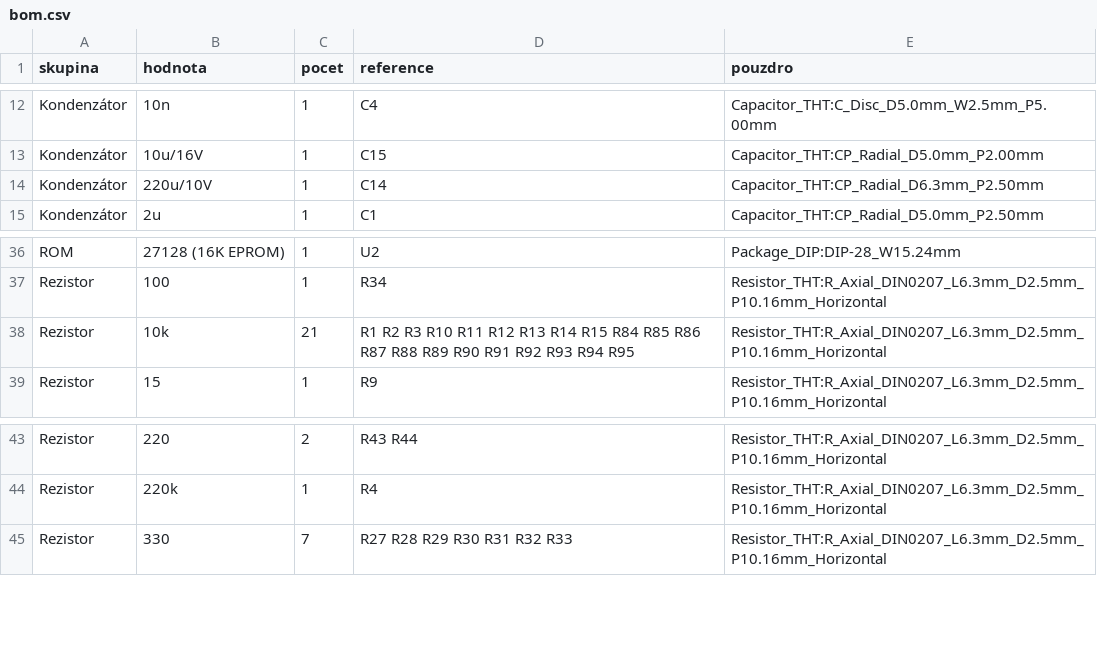
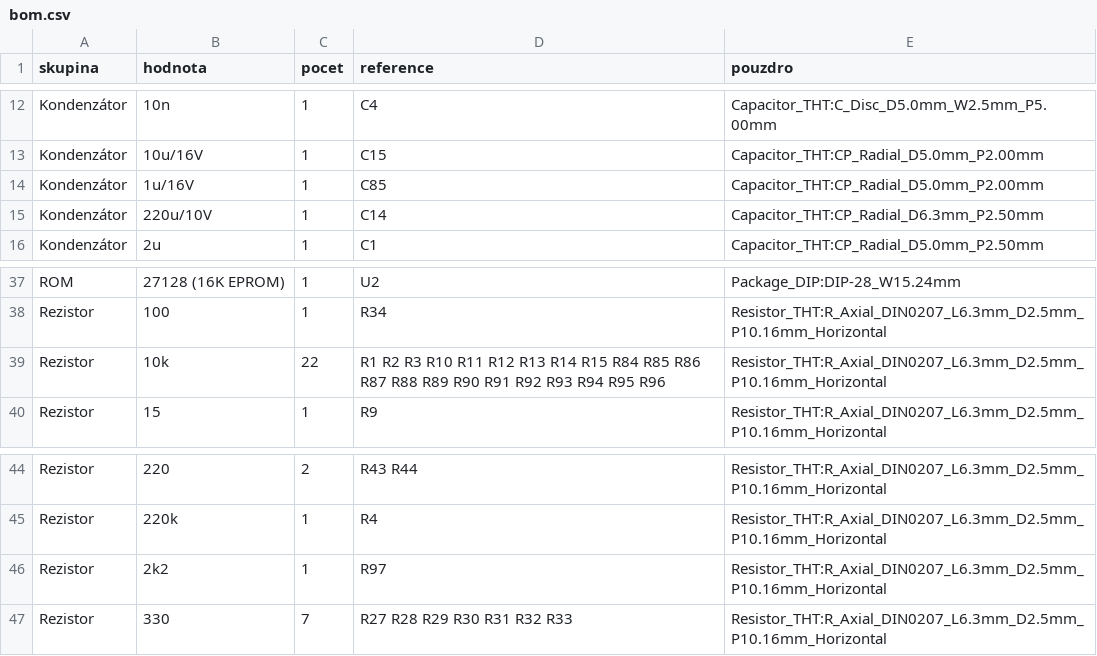
Before and after one commit to Micha741/Micha741, a CSV file: hardware/didaktik-gama/bom.csv, drawn as a sheet; only a part is shown, gaps mark what is left out.

```diff
--- a/hardware/didaktik-gama/bom.csv
+++ b/hardware/didaktik-gama/bom.csv
@@ -13,2 +13,3 @@ Kondenzátor,10n,1,C4,Capacitor_THT:C_Disc_D5.0mm_W2.5mm_P5.00mm
 Kondenzátor,10u/16V,1,C15,Capacitor_THT:CP_Radial_D5.0mm_P2.00mm
+Kondenzátor,1u/16V,1,C85,Capacitor_THT:CP_Radial_D5.0mm_P2.00mm
 Kondenzátor,220u/10V,1,C14,Capacitor_THT:CP_Radial_D6.3mm_P2.50mm
@@ -37,3 +38,3 @@ ROM,27128 (16K EPROM),1,U2,Package_DIP:DIP-28_W15.24mm
 Rezistor,100,1,R34,Resistor_THT:R_Axial_DIN0207_L6.3mm_D2.5mm_P10.16mm_Horizontal
-Rezistor,10k,21,R1 R2 R3 R10 R11 R12 R13 R14 R15 R84 R85 R86 R87 R88 R89 R90 R91 R92 R93 R94 R95,Resistor_THT:R_Axial_DIN0207_L6.3mm_D2.5mm_P10.16mm_Horizontal
+Rezistor,10k,22,R1 R2 R3 R10 R11 R12 R13 R14 R15 R84 R85 R86 R87 R88 R89 R90 R91 R92 R93 R94 R95 R96,Resistor_THT:R_Axial_DIN0207_L6.3mm_D2.5mm_P10.16mm_Horizontal
 Rezistor,15,1,R9,Resistor_THT:R_Axial_DIN0207_L6.3mm_D2.5mm_P10.16mm_Horizontal
@@ -44,2 +45,3 @@ Rezistor,220,2,R43 R44,Resistor_THT:R_Axial_DIN0207_L6.3mm_D2.5mm_P10.16mm_Horiz
 Rezistor,220k,1,R4,Resistor_THT:R_Axial_DIN0207_L6.3mm_D2.5mm_P10.16mm_Horizontal
+Rezistor,2k2,1,R97,Resistor_THT:R_Axial_DIN0207_L6.3mm_D2.5mm_P10.16mm_Horizontal
 Rezistor,330,7,R27 R28 R29 R30 R31 R32 R33,Resistor_THT:R_Axial_DIN0207_L6.3mm_D2.5mm_P10.16mm_Horizontal
```
Also changed, not shown: hardware/didaktik-gama/k_overeni.csv, hardware/didaktik-gama/netlist.csv, 17 other files.
